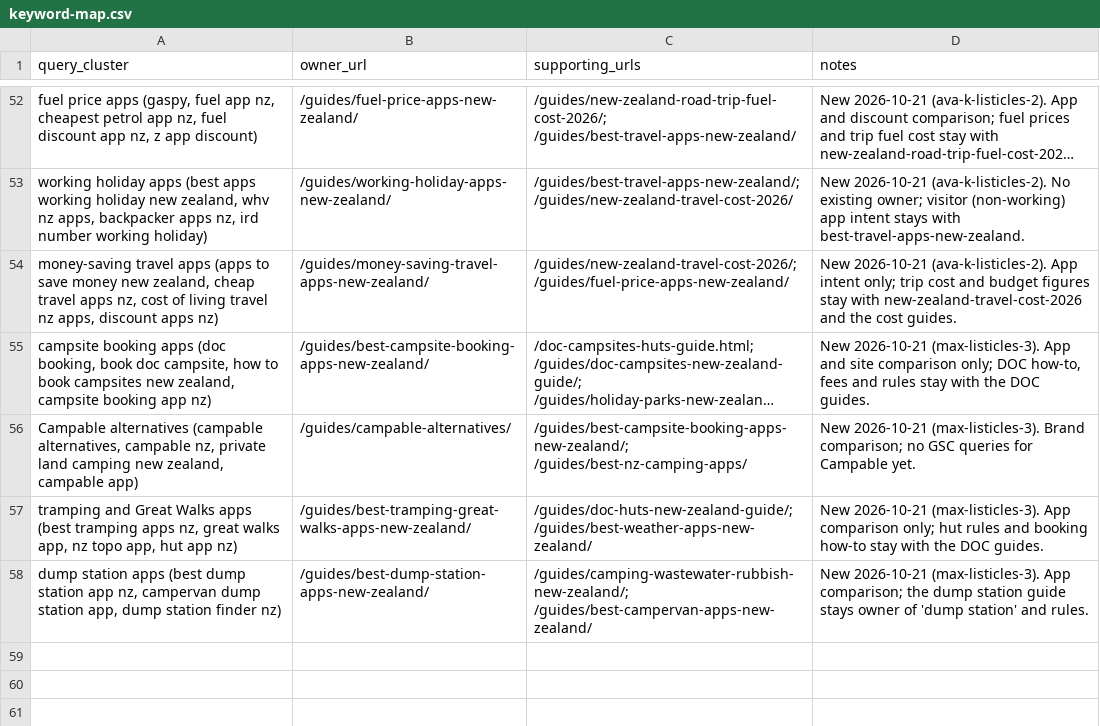
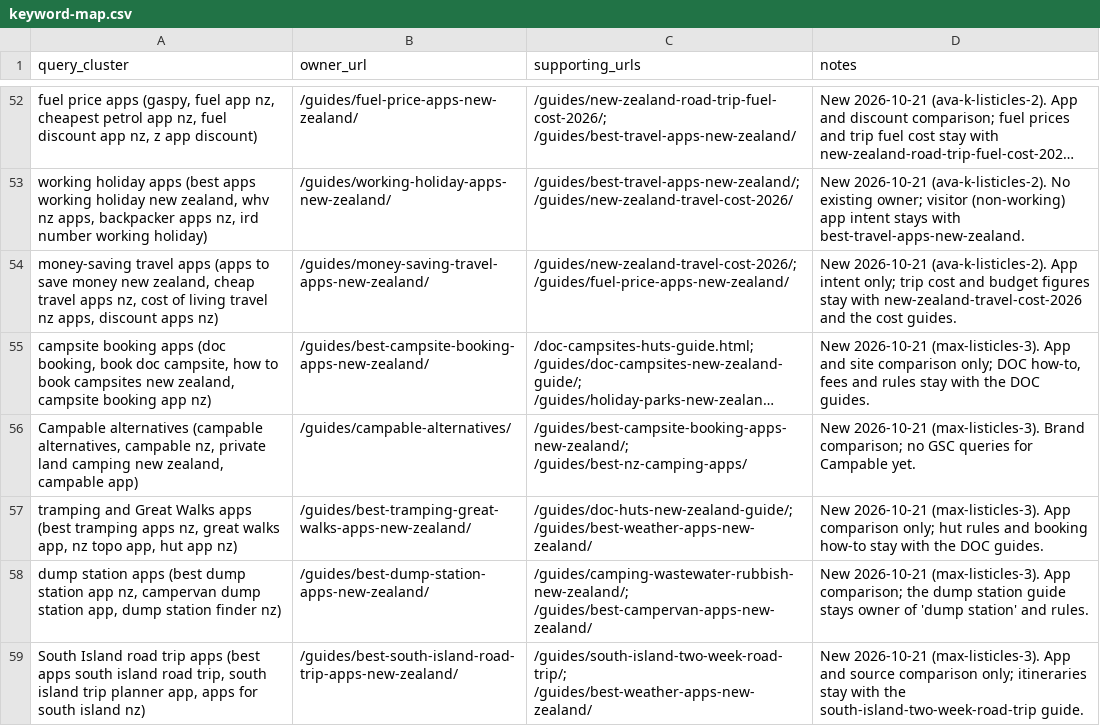
Before and after one commit to CristianRus4/kiwicamping-web, a CSV file: docs/growth/audit/keyword-map.csv, drawn as a sheet; only a part is shown, gaps mark what is left out; long unchanged cells end in …; the diff names each change by its address in the sheet, - before the commit and + after, or states it on an @@ line.

```diff
--- a/docs/growth/audit/keyword-map.csv
+++ b/docs/growth/audit/keyword-map.csv
+row 59: South Island road trip apps (best apps south island road trip, south island trip planner app, apps for south island nz) | /guides/best-south-island-road-trip-apps-new-zealand/ | /guides/south-island-two-week-road-trip/; /guides/best-weather-apps-new-zealand/ | New 2026-10-21 (max-listicles-3). App and source comparison only; itineraries stay with the south-island-two-week-road-trip guide.
```
Also changed, not shown: 11 other files.
